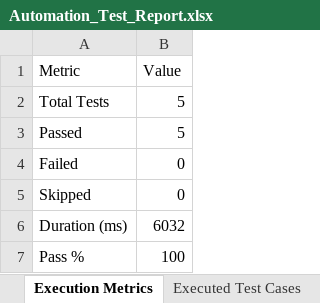
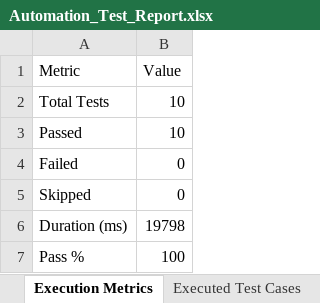
Before and after one commit to Vimal4269/Carcinova-model, an Excel workbook: automation/web/reports/Automation_Test_Report.xlsx, sheet Execution Metrics, drawn as a sheet; values as stored, in another font and other column widths than the file's, no borders; the diff names each change by its address in the sheet, - before the commit and + after, or states it on an @@ line.

```diff
--- a/automation/web/reports/Automation_Test_Report.xlsx (sheet Execution Metrics)
+++ b/automation/web/reports/Automation_Test_Report.xlsx (sheet Execution Metrics)
-B2:B3 (Value): 5
+B2:B3 (Value): 10
-B6 (Value): 6032
+B6 (Value): 19798
```
Also changed, not shown: sheet Executed Test Cases, 9 other files.
